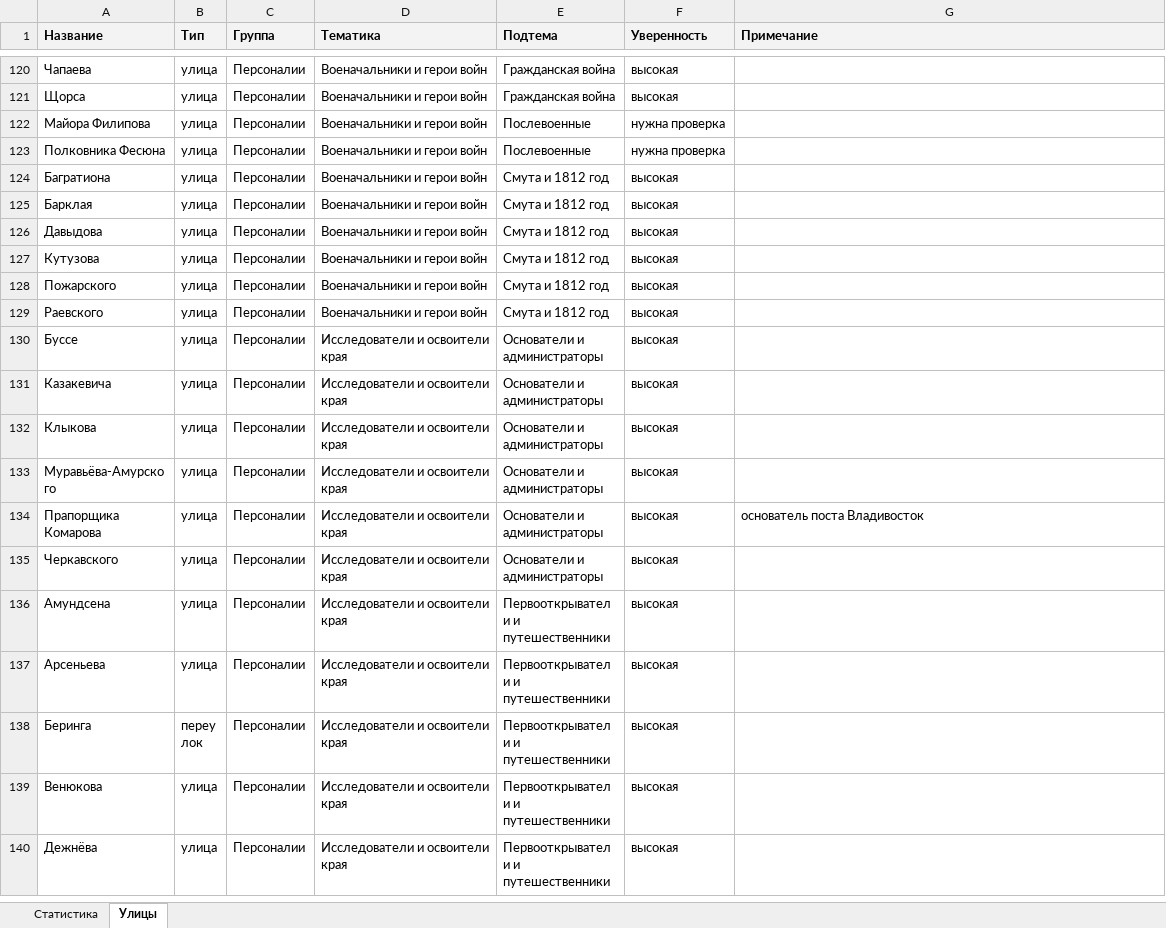
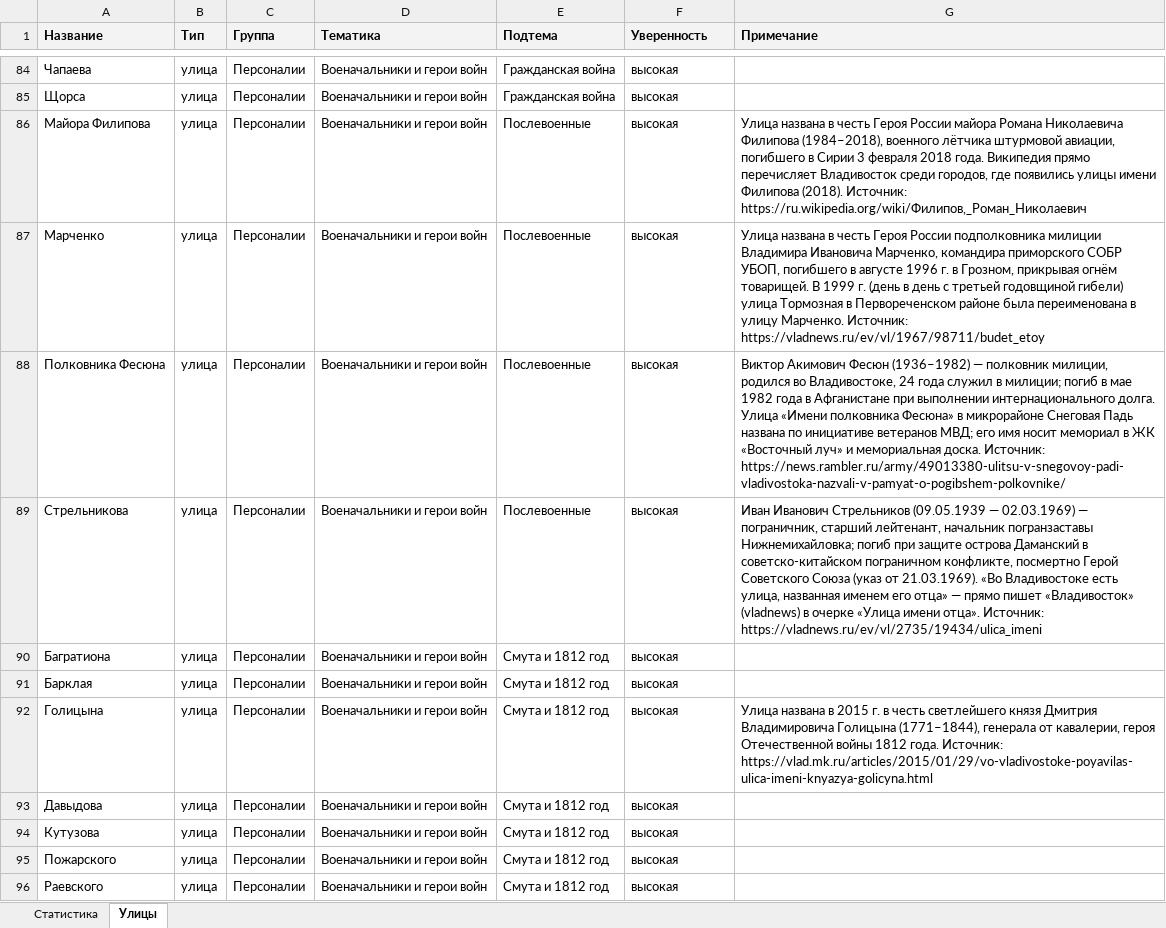
Before and after one commit to fptf/vl-history, an Excel workbook: 02_data/vladivostok_streets.xlsx, sheet Улицы, drawn as a sheet; only a part is shown, gaps mark what is left out; the shorter side is filled out with more unchanged rows; values as stored, in another font and other column widths than the file's, no borders; addresses are those after the commit; the diff covers the shown part only; the diff names each change by its address in the sheet, - before the commit and + after, or states it on an @@ line.

Commit message:
V5: пересборка после применения 40 вердиктов — xlsx + карта (data.json/rows.json вне коммита)

```diff
--- a/02_data/vladivostok_streets.xlsx (sheet Улицы)
+++ b/02_data/vladivostok_streets.xlsx (sheet Улицы)
-F86 (Уверенность): нужна проверка
+F86 (Уверенность): высокая
-G86 (Примечание): (empty)
+G86 (Примечание): Улица названа в честь Героя России майора Романа Николаевича Филипова (1984–2018), военного лётчика штурмовой авиации, погибшего в Сирии 3 февраля 2018 года. Википедия прямо перечисляет Владивосток среди городов, где появились улицы имени Филипова (2018). Источник: https://ru.wikipedia.org/wiki/Филипов,_Роман_Николаевич
+row 87: Марченко | улица | Персоналии | Военачальники и герои войн | Послевоенные | высокая | Улица названа в честь Героя России подполковника милиции Владимира Ивановича Марченко, командира приморского СОБР УБОП, погибшего в августе 1996 г. в Грозном, прикрывая огнём товарищей. В 1999 г. (день в день с третьей годовщиной гибели) улица Тормозная в Первореченском районе была переименована в улицу Марченко. Источник: https://vladnews.ru/ev/vl/1967/98711/budet_etoy
-F88 (Уверенность): нужна проверка
+F88 (Уверенность): высокая
-G88 (Примечание): (empty)
+G88 (Примечание): Виктор Акимович Фесюн (1936–1982) — полковник милиции, родился во Владивостоке, 24 года служил в милиции; погиб в мае 1982 года в Афганистане при выполнении интернационального долга. Улица «Имени полковника Фесюна» в микрорайоне Снеговая Падь названа по инициативе ветеранов МВД; его имя носит мемориал в ЖК «Восточный луч» и мемориальная доска. Источник: https://news.rambler.ru/army/49013380-ulitsu-v-snegovoy-padi-vladivostoka-nazvali-v-pamyat-o-pogibshem-polkovnike/
+row 89: Стрельникова | улица | Персоналии | Военачальники и герои войн | Послевоенные | высокая | Иван Иванович Стрельников (09.05.1939 — 02.03.1969) — пограничник, старший лейтенант, начальник погранзаставы Нижнемихайловка; погиб при защите острова Даманский в советско-китайском пограничном конфликте, посмертно Герой Советского Союза (указ от 21.03.1969). «Во Владивостоке есть улица, названная именем его отца» — прямо пишет «Владивосток» (vladnews) в очерке «Улица имени отца». Источник: https://vladnews.ru/ev/vl/2735/19434/ulica_imeni
+row 92: Голицына | улица | Персоналии | Военачальники и герои войн | Смута и 1812 год | высокая | Улица названа в 2015 г. в честь светлейшего князя Дмитрия Владимировича Голицына (1771–1844), генерала от кавалерии, героя Отечественной войны 1812 года. Источник: https://vlad.mk.ru/articles/2015/01/29/vo-vladivostoke-poyavilas-ulica-imeni-knyazya-golicyna.html
```
Also changed, not shown: 23 added rows, 26 removed rows, 57 moved rows and 36 edited cells elsewhere in this sheet, sheet Статистика, 1 other file.
